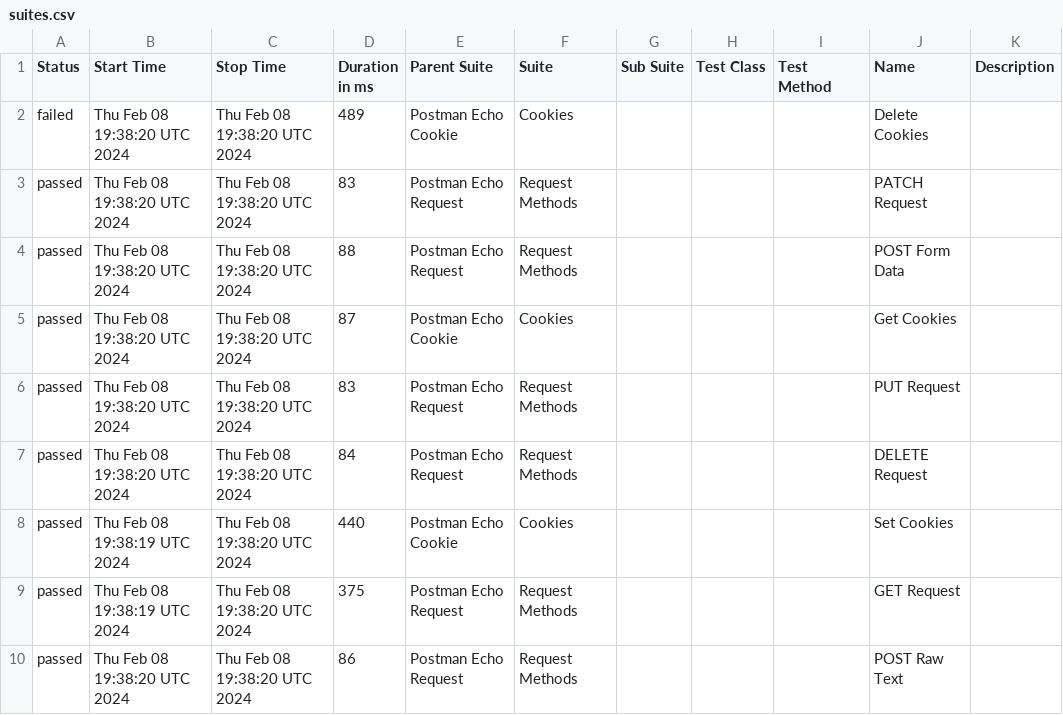
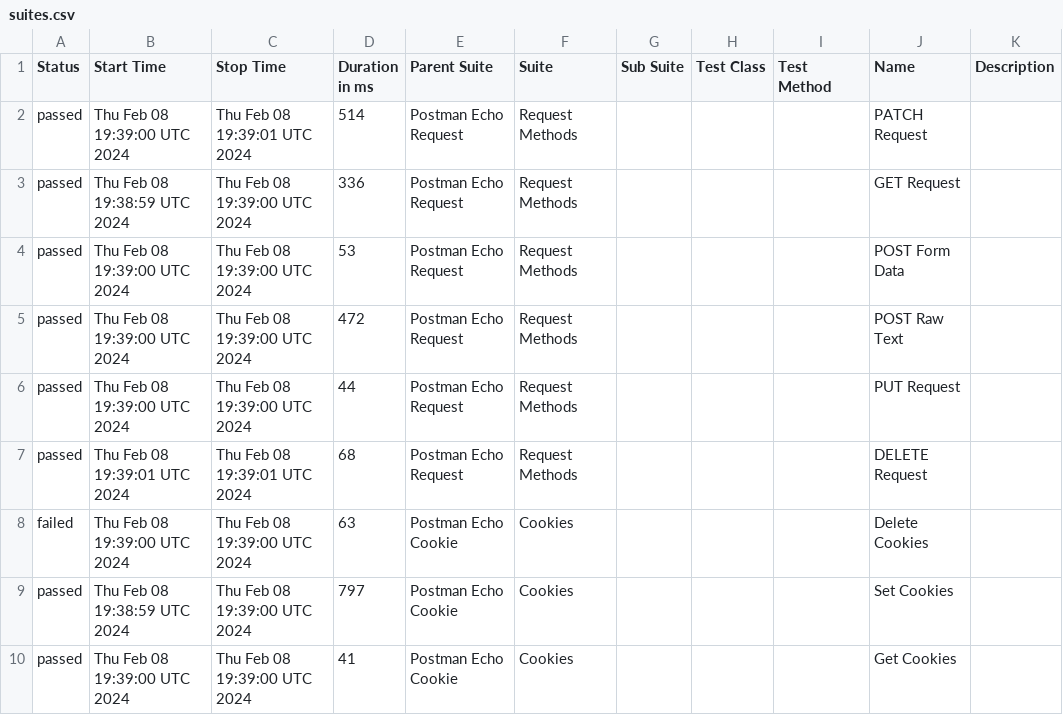
Before and after one commit to Valiantsin2021/Newman-parallel-run, a CSV file: data/suites.csv, drawn as a sheet.

```diff
--- a/data/suites.csv
+++ b/data/suites.csv
@@ -1,10 +1,10 @@
 "Status","Start Time","Stop Time","Duration in ms","Parent Suite","Suite","Sub Suite","Test Class","Test Method","Name","Description"
-"failed","Thu Feb 08 19:38:20 UTC 2024","Thu Feb 08 19:38:20 UTC 2024","489","Postman Echo Cookie","Cookies","","","","Delete Cookies",""
-"passed","Thu Feb 08 19:38:20 UTC 2024","Thu Feb 08 19:38:20 UTC 2024","83","Postman Echo Request","Request Methods","","","","PATCH Request",""
-"passed","Thu Feb 08 19:38:20 UTC 2024","Thu Feb 08 19:38:20 UTC 2024","88","Postman Echo Request","Request Methods","","","","POST Form Data",""
-"passed","Thu Feb 08 19:38:20 UTC 2024","Thu Feb 08 19:38:20 UTC 2024","87","Postman Echo Cookie","Cookies","","","","Get Cookies",""
-"passed","Thu Feb 08 19:38:20 UTC 2024","Thu Feb 08 19:38:20 UTC 2024","83","Postman Echo Request","Request Methods","","","","PUT Request",""
-"passed","Thu Feb 08 19:38:20 UTC 2024","Thu Feb 08 19:38:20 UTC 2024","84","Postman Echo Request","Request Methods","","","","DELETE Request",""
-"passed","Thu Feb 08 19:38:19 UTC 2024","Thu Feb 08 19:38:20 UTC 2024","440","Postman Echo Cookie","Cookies","","","","Set Cookies",""
-"passed","Thu Feb 08 19:38:19 UTC 2024","Thu Feb 08 19:38:20 UTC 2024","375","Postman Echo Request","Request Methods","","","","GET Request",""
-"passed","Thu Feb 08 19:38:20 UTC 2024","Thu Feb 08 19:38:20 UTC 2024","86","Postman Echo Request","Request Methods","","","","POST Raw Text",""
+"passed","Thu Feb 08 19:39:00 UTC 2024","Thu Feb 08 19:39:01 UTC 2024","514","Postman Echo Request","Request Methods","","","","PATCH Request",""
+"passed","Thu Feb 08 19:38:59 UTC 2024","Thu Feb 08 19:39:00 UTC 2024","336","Postman Echo Request","Request Methods","","","","GET Request",""
+"passed","Thu Feb 08 19:39:00 UTC 2024","Thu Feb 08 19:39:00 UTC 2024","53","Postman Echo Request","Request Methods","","","","POST Form Data",""
+"passed","Thu Feb 08 19:39:00 UTC 2024","Thu Feb 08 19:39:00 UTC 2024","472","Postman Echo Request","Request Methods","","","","POST Raw Text",""
+"passed","Thu Feb 08 19:39:00 UTC 2024","Thu Feb 08 19:39:00 UTC 2024","44","Postman Echo Request","Request Methods","","","","PUT Request",""
+"passed","Thu Feb 08 19:39:01 UTC 2024","Thu Feb 08 19:39:01 UTC 2024","68","Postman Echo Request","Request Methods","","","","DELETE Request",""
+"failed","Thu Feb 08 19:39:00 UTC 2024","Thu Feb 08 19:39:00 UTC 2024","63","Postman Echo Cookie","Cookies","","","","Delete Cookies",""
+"passed","Thu Feb 08 19:38:59 UTC 2024","Thu Feb 08 19:39:00 UTC 2024","797","Postman Echo Cookie","Cookies","","","","Set Cookies",""
+"passed","Thu Feb 08 19:39:00 UTC 2024","Thu Feb 08 19:39:00 UTC 2024","41","Postman Echo Cookie","Cookies","","","","Get Cookies",""
```
Also changed, not shown: data/behaviors.csv, 53 other files.
